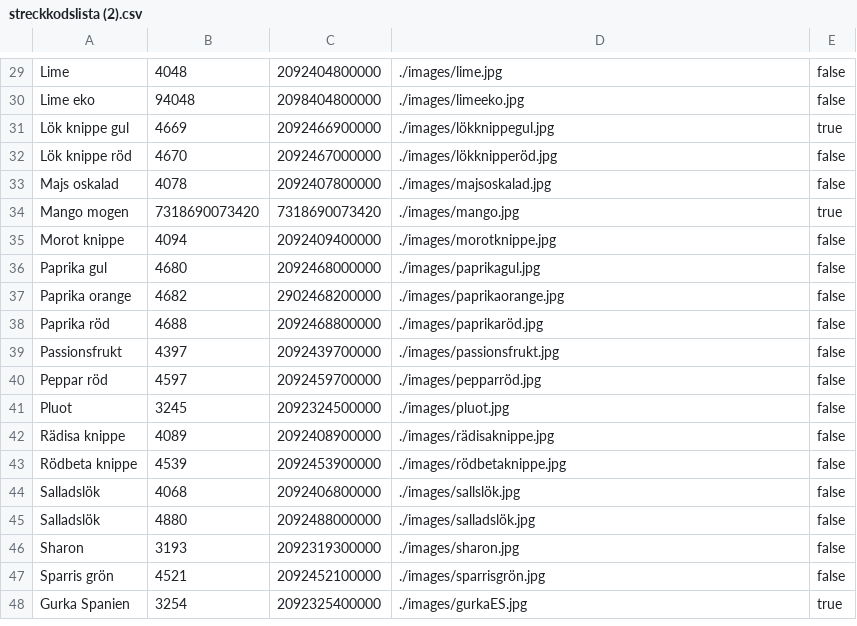
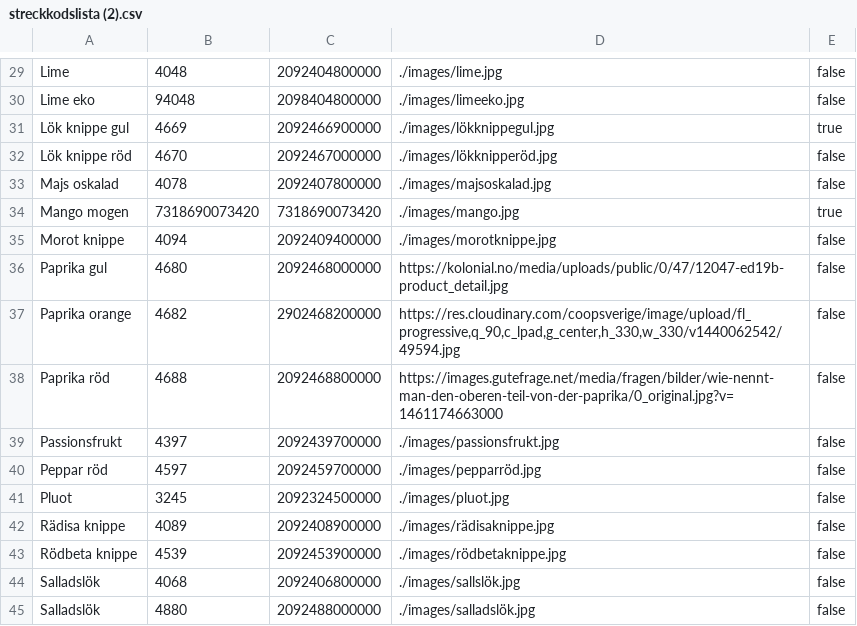
Before and after one commit to grunmurstraumr/EAN, a CSV file: data/streckkodslista (2).csv, drawn as a sheet; only a part is shown, gaps mark what is left out; the shorter side is filled out with more unchanged rows.

Commit message:
addded images to a couple things in data

```diff
--- a/data/streckkodslista (2).csv
+++ b/data/streckkodslista (2).csv
@@ -35,5 +35,5 @@ Mango mogen; 7318690073420; 7318690073420; ./images/mango.jpg; true;
 Morot knippe; 4094; 2092409400000; ./images/morotknippe.jpg; false;
-Paprika gul; 4680; 2092468000000; ./images/paprikagul.jpg; false;
-Paprika orange; 4682; 2902468200000; ./images/paprikaorange.jpg; false;
-Paprika röd; 4688; 2092468800000; ./images/paprikaröd.jpg; false;
+Paprika gul; 4680; 2092468000000; https://kolonial.no/media/uploads/public/0/47/12047-ed19b-product_detail.jpg; false;
+Paprika orange; 4682; 2902468200000; https://res.cloudinary.com/coopsverige/image/upload/fl_progressive,q_90,c_lpad,g_center,h_330,w_330/v1440062542/49594.jpg; false;
+Paprika röd; 4688; 2092468800000; https://images.gutefrage.net/media/fragen/bilder/wie-nennt-man-den-oberen-teil-von-der-paprika/0_original.jpg?v=1461174663000; false;
 Passionsfrukt; 4397; 2092439700000; ./images/passionsfrukt.jpg; false;
```
Also changed, not shown: 7 other files.
